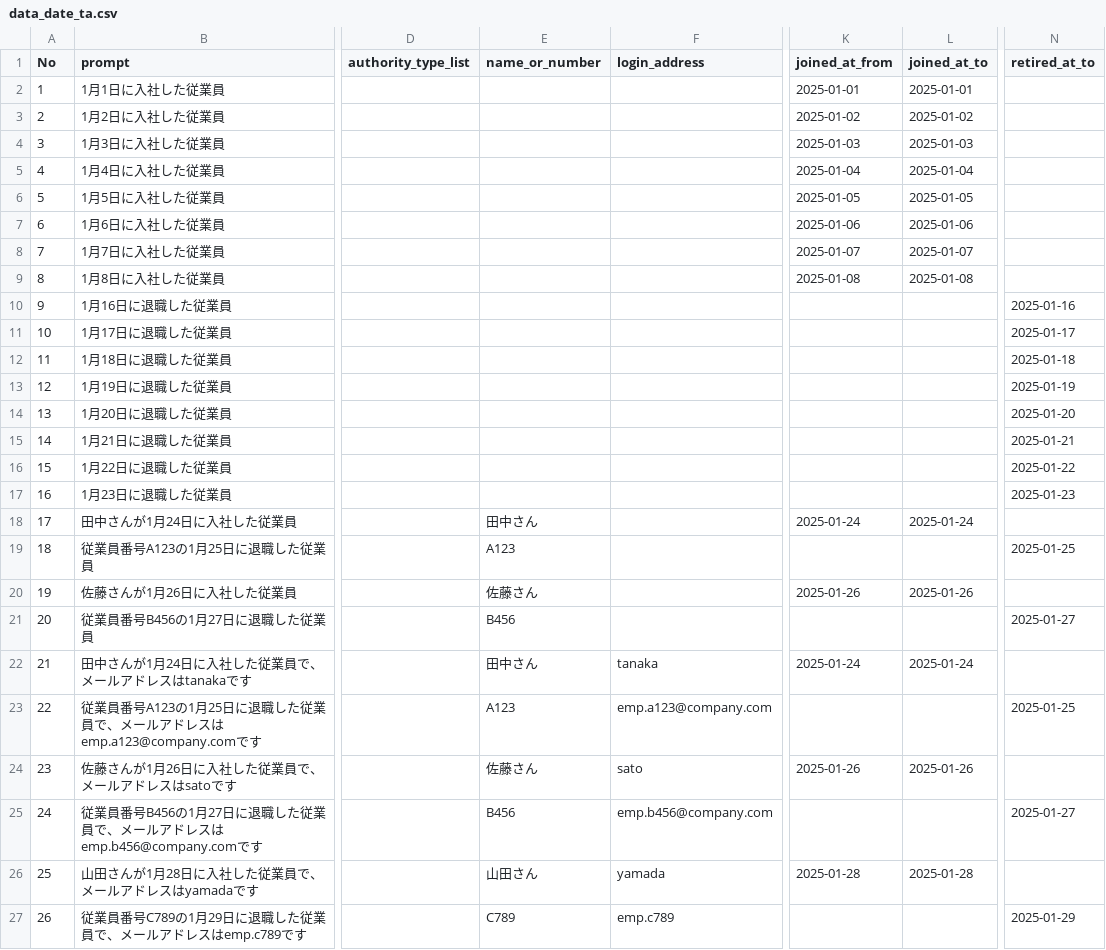
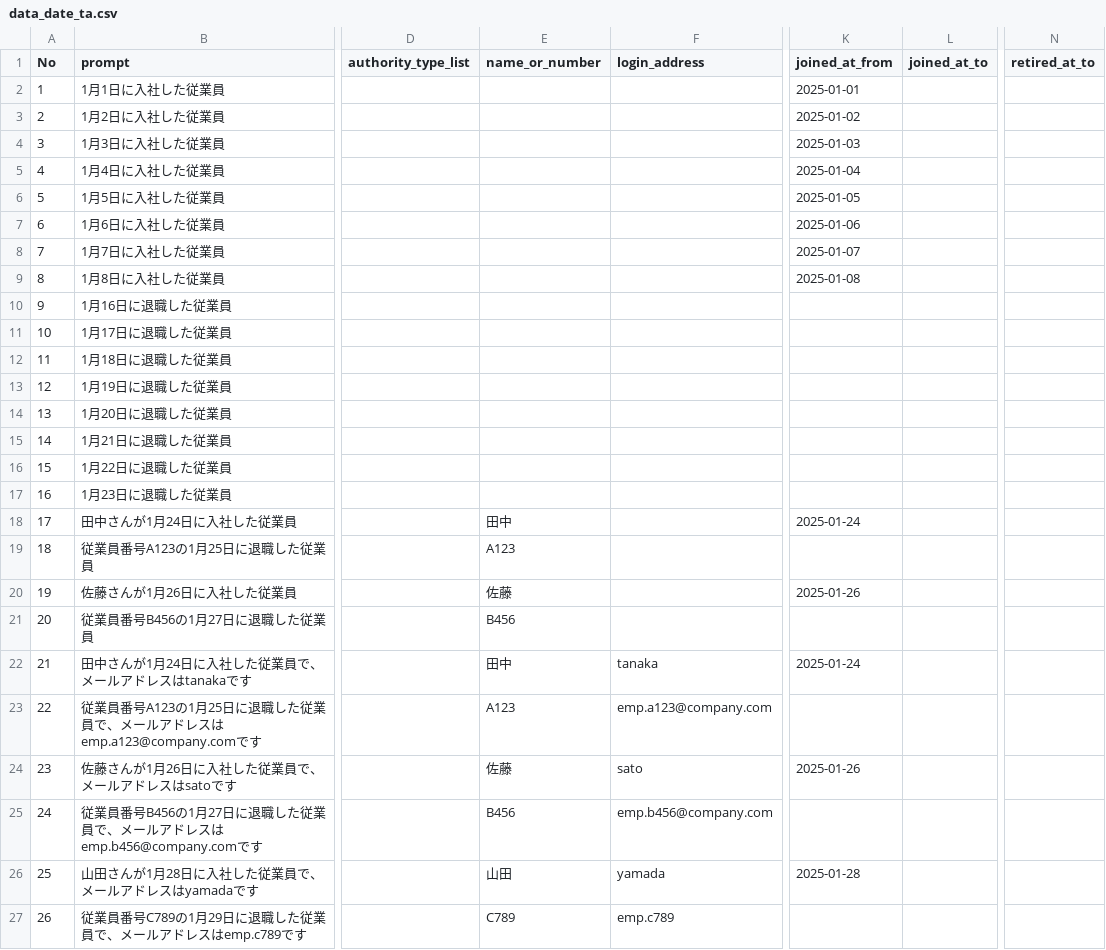
Before and after one commit to Quinn-mfv/smart_search_research_HRS, a CSV file: dataset/ta/data_date_ta.csv, drawn as a sheet; only a part is shown, gaps mark what is left out; the diff covers the shown part only; the diff names each change by its address in the sheet, - before the commit and + after, or states it on an @@ line.

```diff
--- a/dataset/ta/data_date_ta.csv
+++ b/dataset/ta/data_date_ta.csv
-L2 (joined_at_to): 2025-01-01
+L2 (joined_at_to): (empty)
-L3 (joined_at_to): 2025-01-02
+L3 (joined_at_to): (empty)
-L4 (joined_at_to): 2025-01-03
+L4 (joined_at_to): (empty)
-L5 (joined_at_to): 2025-01-04
+L5 (joined_at_to): (empty)
-L6 (joined_at_to): 2025-01-05
+L6 (joined_at_to): (empty)
-L7 (joined_at_to): 2025-01-06
+L7 (joined_at_to): (empty)
-L8 (joined_at_to): 2025-01-07
+L8 (joined_at_to): (empty)
-L9 (joined_at_to): 2025-01-08
+L9 (joined_at_to): (empty)
-N10 (retired_at_to): 2025-01-16
+N10 (retired_at_to): (empty)
-N11 (retired_at_to): 2025-01-17
+N11 (retired_at_to): (empty)
-N12 (retired_at_to): 2025-01-18
+N12 (retired_at_to): (empty)
-N13 (retired_at_to): 2025-01-19
+N13 (retired_at_to): (empty)
-N14 (retired_at_to): 2025-01-20
+N14 (retired_at_to): (empty)
-N15 (retired_at_to): 2025-01-21
+N15 (retired_at_to): (empty)
-N16 (retired_at_to): 2025-01-22
+N16 (retired_at_to): (empty)
-N17 (retired_at_to): 2025-01-23
+N17 (retired_at_to): (empty)
-E18 (name_or_number): 田中さん
+E18 (name_or_number): 田中
-L18 (joined_at_to): 2025-01-24
+L18 (joined_at_to): (empty)
-N19 (retired_at_to): 2025-01-25
+N19 (retired_at_to): (empty)
-E20 (name_or_number): 佐藤さん
+E20 (name_or_number): 佐藤
-L20 (joined_at_to): 2025-01-26
+L20 (joined_at_to): (empty)
-N21 (retired_at_to): 2025-01-27
+N21 (retired_at_to): (empty)
-E22 (name_or_number): 田中さん
+E22 (name_or_number): 田中
-L22 (joined_at_to): 2025-01-24
+L22 (joined_at_to): (empty)
-N23 (retired_at_to): 2025-01-25
+N23 (retired_at_to): (empty)
-E24 (name_or_number): 佐藤さん
+E24 (name_or_number): 佐藤
-L24 (joined_at_to): 2025-01-26
+L24 (joined_at_to): (empty)
-N25 (retired_at_to): 2025-01-27
+N25 (retired_at_to): (empty)
-E26 (name_or_number): 山田さん
+E26 (name_or_number): 山田
-L26 (joined_at_to): 2025-01-28
+L26 (joined_at_to): (empty)
-N27 (retired_at_to): 2025-01-29
+N27 (retired_at_to): (empty)
```
Also changed, not shown: 3 edited cells elsewhere in this file, dataset/ta/data_connected_with_option_ta.csv, dataset/ta/data_name_number_ta.csv, 8 other files.
